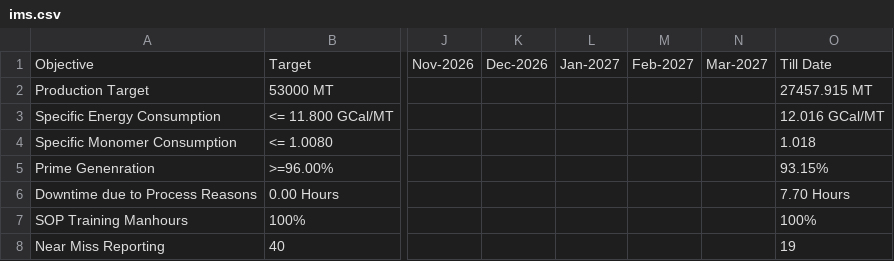
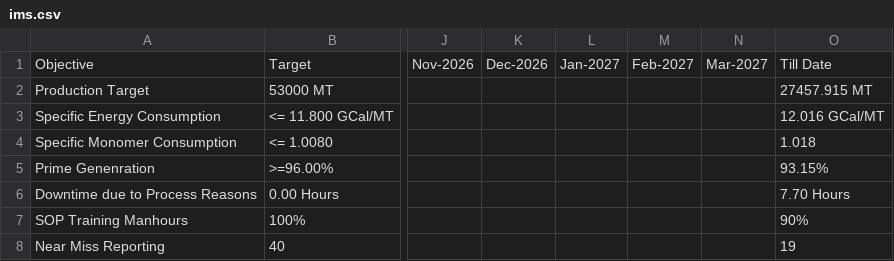
Before and after one commit to debajitd1292/ddd, a CSV file: updates/ims.csv, drawn as a sheet; only a part is shown, gaps mark what is left out; the diff names each change by its address in the sheet, - before the commit and + after, or states it on an @@ line.

Commit message:
Update ims.csv

```diff
--- a/updates/ims.csv
+++ b/updates/ims.csv
-O7: 100%
+O7: 90%
```
